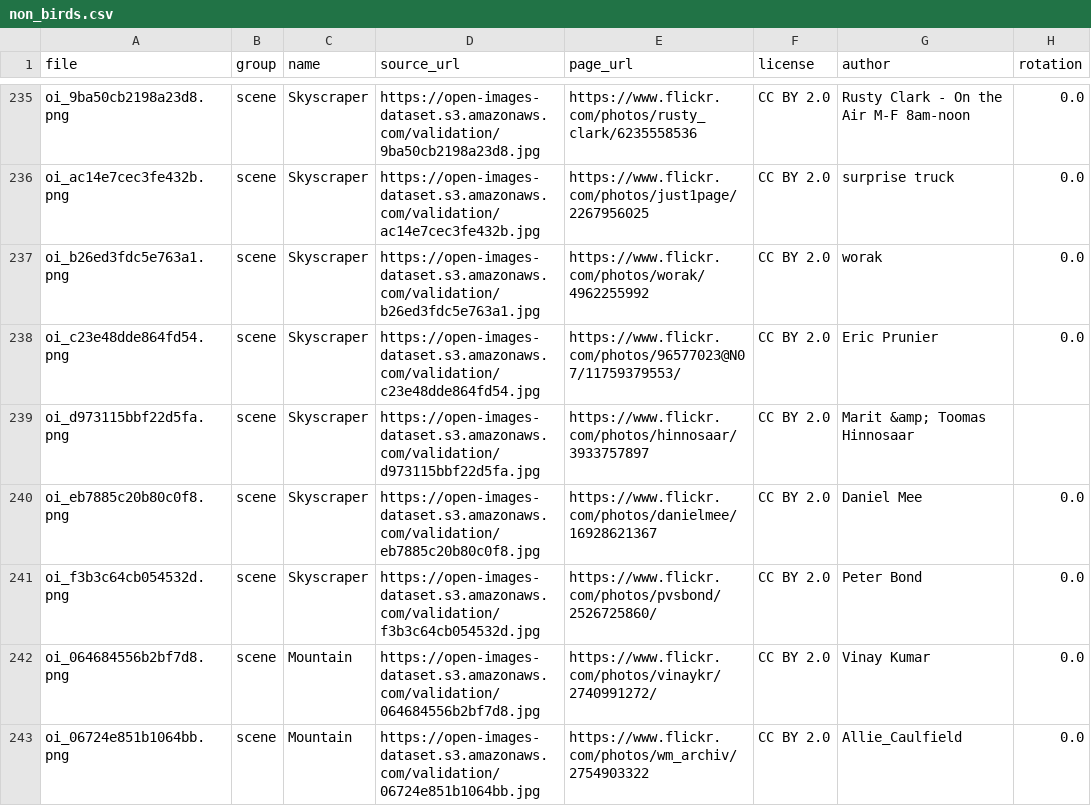
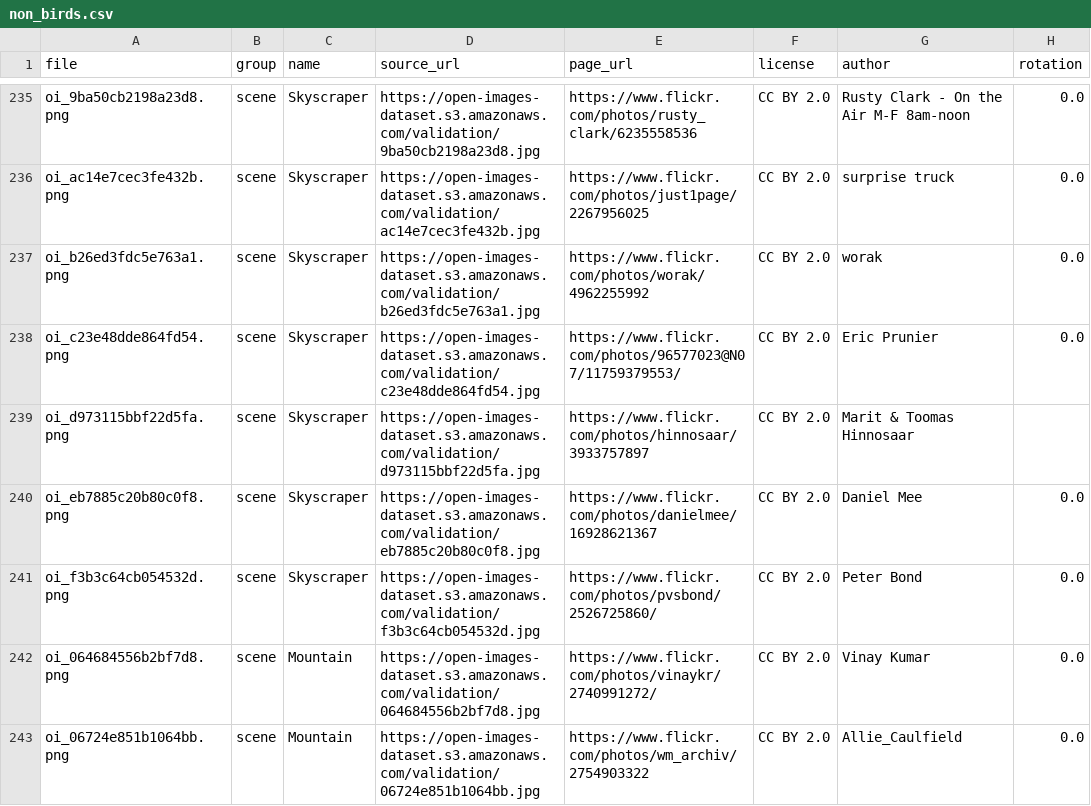
Before and after one commit to Lagatorase/birdlens, a CSV file: training/out_of_scope/non_birds.csv, drawn as a sheet; only a part is shown, gaps mark what is left out; the diff covers the shown part only.

```diff
--- a/training/out_of_scope/non_birds.csv
+++ b/training/out_of_scope/non_birds.csv
@@ -238,3 +238,3 @@ oi_b26ed3fdc5e763a1.png,scene,Skyscraper,https://open-images-dataset.s3.amazonaw
 oi_c23e48dde864fd54.png,scene,Skyscraper,https://open-images-dataset.s3.amazonaws.com/validation/c23e48dde864fd54.jpg,https://www.flickr.com/photos/96577023@N07/11759379553/,CC BY 2.0,Eric Prunier,0.0
-oi_d973115bbf22d5fa.png,scene,Skyscraper,https://open-images-dataset.s3.amazonaws.com/validation/d973115bbf22d5fa.jpg,https://www.flickr.com/photos/hinnosaar/3933757897,CC BY 2.0,Marit &amp; Toomas Hinnosaar,
+oi_d973115bbf22d5fa.png,scene,Skyscraper,https://open-images-dataset.s3.amazonaws.com/validation/d973115bbf22d5fa.jpg,https://www.flickr.com/photos/hinnosaar/3933757897,CC BY 2.0,Marit & Toomas Hinnosaar,
 oi_eb7885c20b80c0f8.png,scene,Skyscraper,https://open-images-dataset.s3.amazonaws.com/validation/eb7885c20b80c0f8.jpg,https://www.flickr.com/photos/danielmee/16928621367,CC BY 2.0,Daniel Mee,0.0
```
Also changed, not shown: 5 edited cells elsewhere in this file, training/out_of_scope/non_cub_birds.csv, 2 other files.
